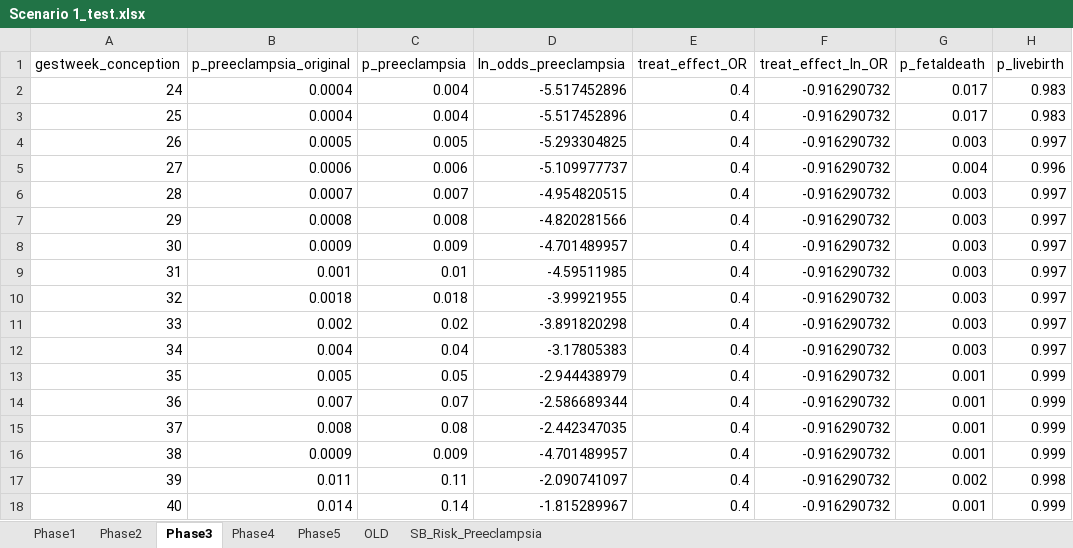
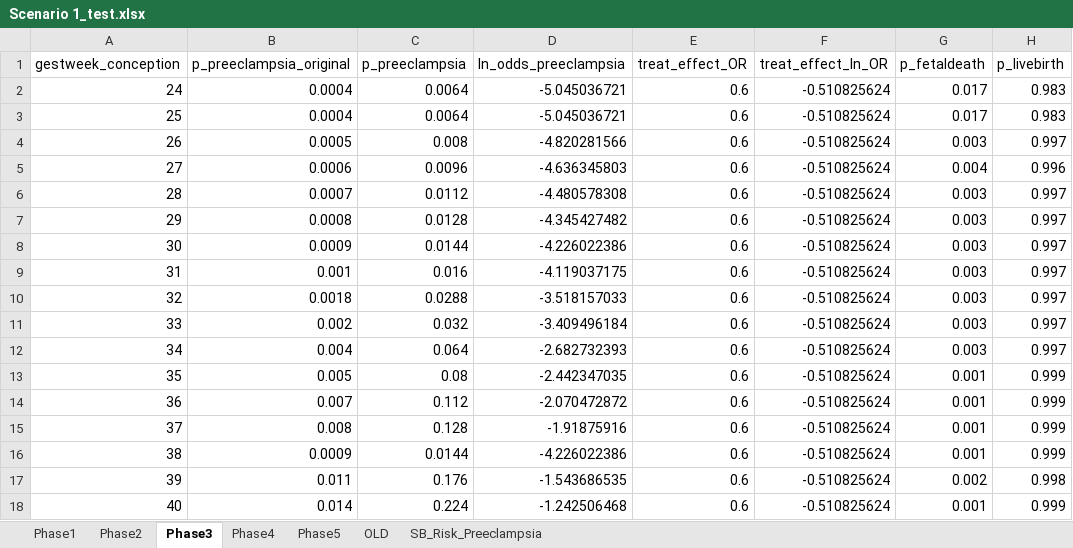
Before and after one commit to chasedlatour/Multiple_outcomes_pregnancy, an Excel workbook: Scenario 1_test.xlsx, sheet Phase3, drawn as a sheet; values as stored, in another font and other column widths than the file's, no borders; the diff names each change by its address in the sheet, - before the commit and + after, or states it on an @@ line.

```diff
--- a/Scenario 1_test.xlsx (sheet Phase3)
+++ b/Scenario 1_test.xlsx (sheet Phase3)
-C2:C3 (p_preeclampsia): 0.004
+C2:C3 (p_preeclampsia): 0.0064
-D2:D3 (ln_odds_preeclampsia): -5.517452896
+D2:D3 (ln_odds_preeclampsia): -5.045036721
-E2:E18 (treat_effect_OR): 0.4
+E2:E18 (treat_effect_OR): 0.6
-F2:F18 (treat_effect_ln_OR): -0.916290732
+F2:F18 (treat_effect_ln_OR): -0.510825624
-C4 (p_preeclampsia): 0.005
+C4 (p_preeclampsia): 0.008
-D4 (ln_odds_preeclampsia): -5.293304825
+D4 (ln_odds_preeclampsia): -4.820281566
-C5 (p_preeclampsia): 0.006
+C5 (p_preeclampsia): 0.0096
-D5 (ln_odds_preeclampsia): -5.109977737
+D5 (ln_odds_preeclampsia): -4.636345803
-C6 (p_preeclampsia): 0.007
+C6 (p_preeclampsia): 0.0112
-D6 (ln_odds_preeclampsia): -4.954820515
+D6 (ln_odds_preeclampsia): -4.480578308
-C7 (p_preeclampsia): 0.008
+C7 (p_preeclampsia): 0.0128
-D7 (ln_odds_preeclampsia): -4.820281566
+D7 (ln_odds_preeclampsia): -4.345427482
-C8 (p_preeclampsia): 0.009
+C8 (p_preeclampsia): 0.0144
-D8 (ln_odds_preeclampsia): -4.701489957
+D8 (ln_odds_preeclampsia): -4.226022386
-C9 (p_preeclampsia): 0.01
+C9 (p_preeclampsia): 0.016
-D9 (ln_odds_preeclampsia): -4.59511985
+D9 (ln_odds_preeclampsia): -4.119037175
-C10 (p_preeclampsia): 0.018
+C10 (p_preeclampsia): 0.0288
-D10 (ln_odds_preeclampsia): -3.99921955
+D10 (ln_odds_preeclampsia): -3.518157033
-C11 (p_preeclampsia): 0.02
+C11 (p_preeclampsia): 0.032
-D11 (ln_odds_preeclampsia): -3.891820298
+D11 (ln_odds_preeclampsia): -3.409496184
-C12 (p_preeclampsia): 0.04
+C12 (p_preeclampsia): 0.064
-D12 (ln_odds_preeclampsia): -3.17805383
+D12 (ln_odds_preeclampsia): -2.682732393
-C13 (p_preeclampsia): 0.05
+C13 (p_preeclampsia): 0.08
-D13 (ln_odds_preeclampsia): -2.944438979
+D13 (ln_odds_preeclampsia): -2.442347035
-C14 (p_preeclampsia): 0.07
+C14 (p_preeclampsia): 0.112
-D14 (ln_odds_preeclampsia): -2.586689344
+D14 (ln_odds_preeclampsia): -2.070472872
-C15 (p_preeclampsia): 0.08
+C15 (p_preeclampsia): 0.128
-D15 (ln_odds_preeclampsia): -2.442347035
+D15 (ln_odds_preeclampsia): -1.91875916
-C16 (p_preeclampsia): 0.009
+C16 (p_preeclampsia): 0.0144
-D16 (ln_odds_preeclampsia): -4.701489957
+D16 (ln_odds_preeclampsia): -4.226022386
-C17 (p_preeclampsia): 0.11
+C17 (p_preeclampsia): 0.176
-D17 (ln_odds_preeclampsia): -2.090741097
+D17 (ln_odds_preeclampsia): -1.543686535
-C18 (p_preeclampsia): 0.14
+C18 (p_preeclampsia): 0.224
-D18 (ln_odds_preeclampsia): -1.815289967
+D18 (ln_odds_preeclampsia): -1.242506468
```
Also changed, not shown: sheet Phase2, sheet Phase1, sheet Phase5.
